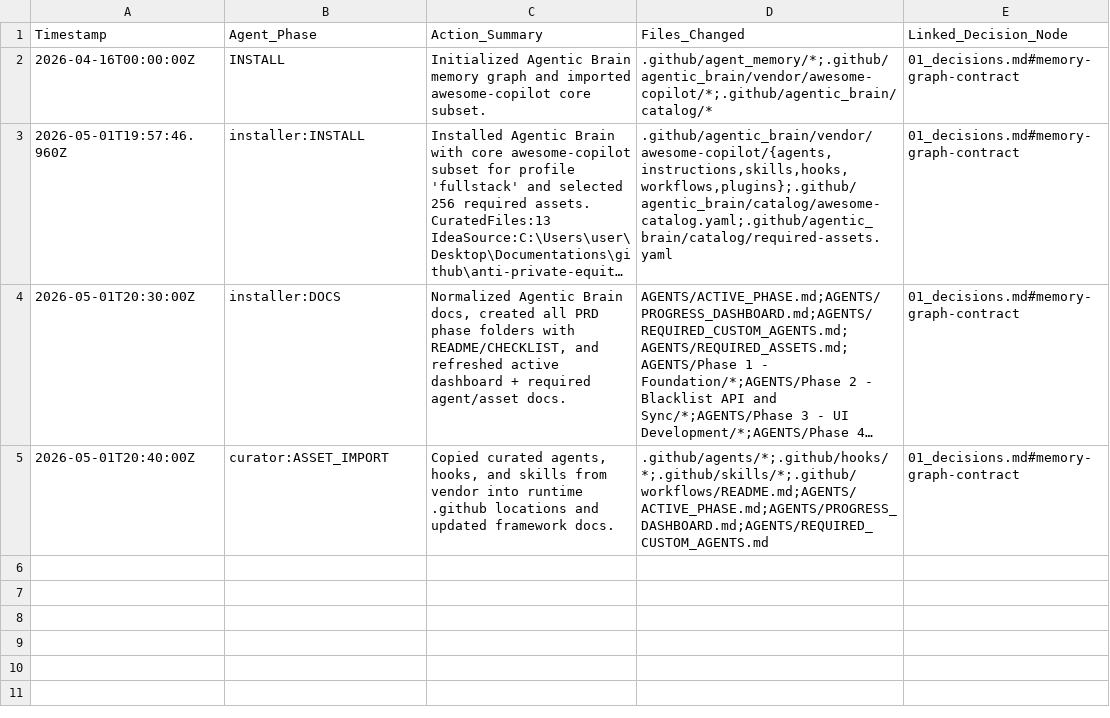
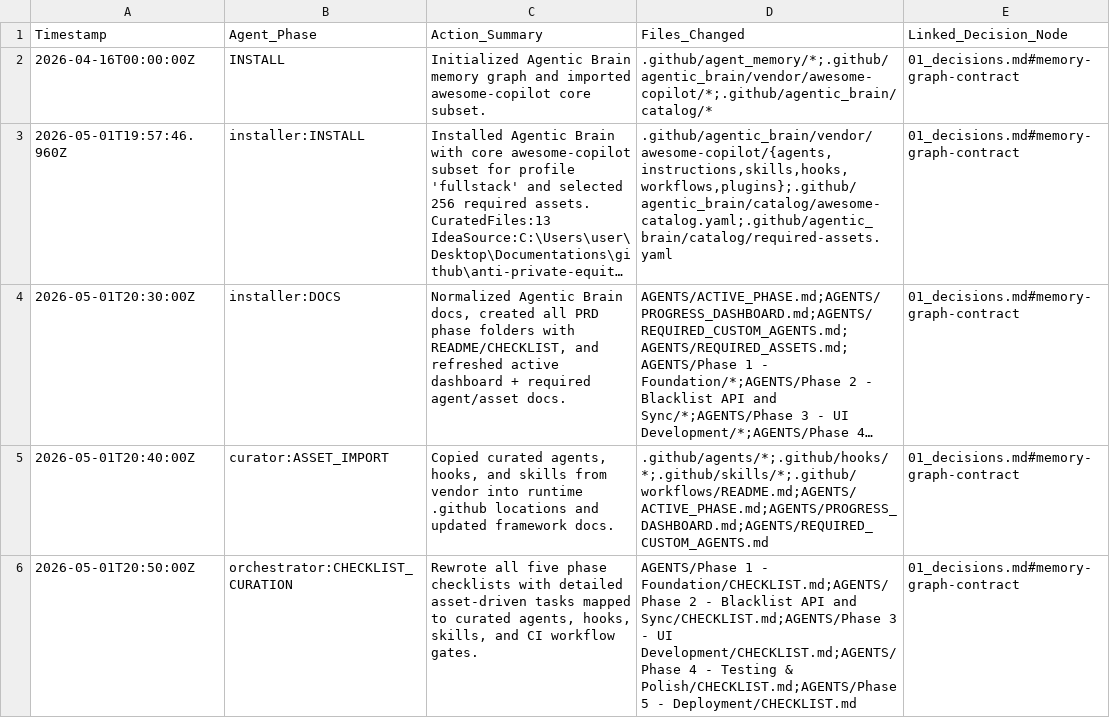
Before and after one commit to QW1CKS/anti-private-equity-slop, a TSV file: .github/agent_memory/03_actions.tsv, drawn as a sheet; long unchanged cells end in …; the diff names each change by its address in the sheet, - before the commit and + after, or states it on an @@ line.

Commit message:
Enhance deployment checklist with detailed asset-driven tasks and evidence requirements

```diff
--- a/.github/agent_memory/03_actions.tsv
+++ b/.github/agent_memory/03_actions.tsv
+row 6: 2026-05-01T20:50:00Z | orchestrator:CHECKLIST_CURATION | Rewrote all five phase checklists with detailed asset-driven tasks mapped to curated agents, hooks, skills, and CI workflow gates. | AGENTS/Phase 1 - Foundation/CHECKLIST.md;AGENTS/Phase 2 - Blacklist API and Sync/CHECKLIST.md;AGENTS/Phase 3 - UI Development/CHECKLIST.md;AGENTS/Phase 4 - Testing & Polish/CHECKLIST.md;AGENTS/Phase 5 - Deployment/CHECKLIST.md | 01_decisions.md#memory-graph-contract
```
Also changed, not shown: 1 other file.
